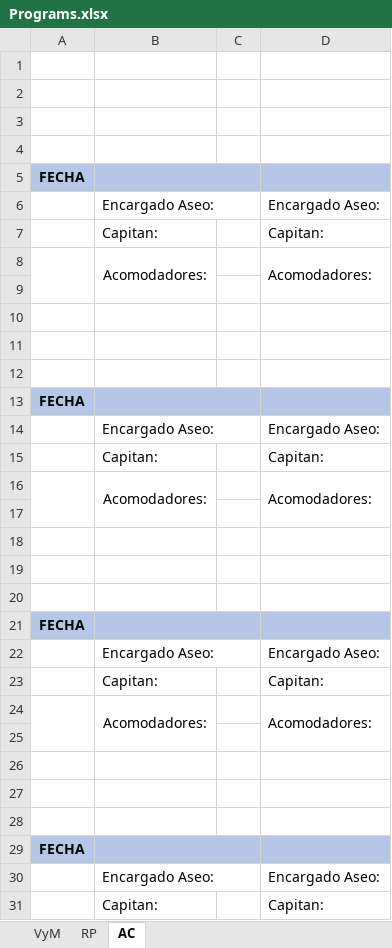
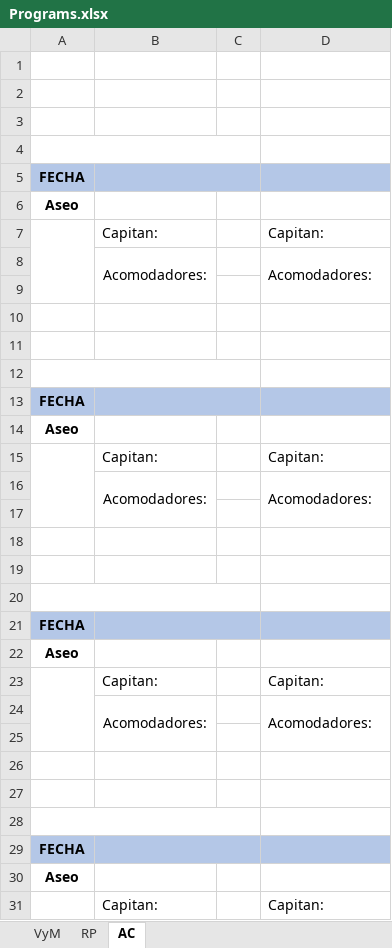
Before and after one commit to Nobelm/Project_Insight, an Excel workbook: Project_Insight/bin/Debug/Programs.xlsx, sheet AC, drawn as a sheet; only a part is shown; values as stored, in another font and other column widths than the file's, no borders; removed rows and columns are numbered as before the commit, all else as after; the diff covers the shown part only; the diff names each change by its address in the sheet, - before the commit and + after, or states it on an @@ line.

```diff
--- a/Project_Insight/bin/Debug/Programs.xlsx (sheet AC)
+++ b/Project_Insight/bin/Debug/Programs.xlsx (sheet AC)
+A4:C4 merged
-row 6:  | Encargado Aseo: |  | Encargado Aseo:
+row 6: Aseo
+A7:A9 merged
-A8:A9 merged
+A12:C12 merged
-row 14:  | Encargado Aseo: |  | Encargado Aseo:
+row 14: Aseo
+A15:A17 merged
-A16:A17 merged
+A20:C20 merged
-row 22:  | Encargado Aseo: |  | Encargado Aseo:
+row 22: Aseo
+A23:A25 merged
-A24:A25 merged
+A28:C28 merged
-row 30:  | Encargado Aseo: |  | Encargado Aseo:
+row 30: Aseo
+A31:A33 merged
```
Also changed, not shown: 1 added row, 1 removed row, cell formats and merged cells elsewhere in this sheet, sheet VyM, sheet RP, 10 other files.
